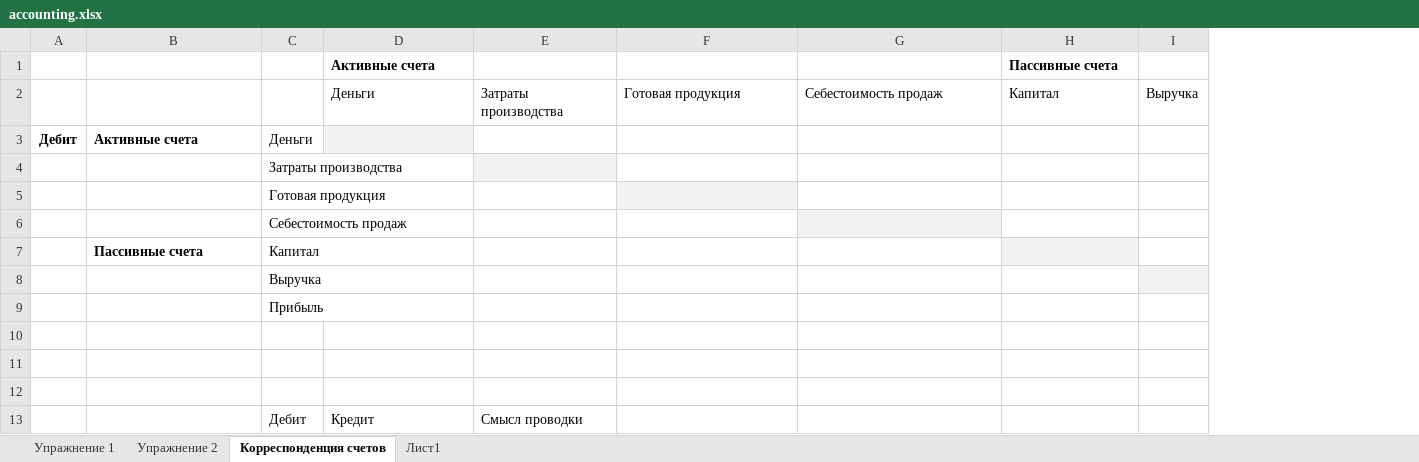
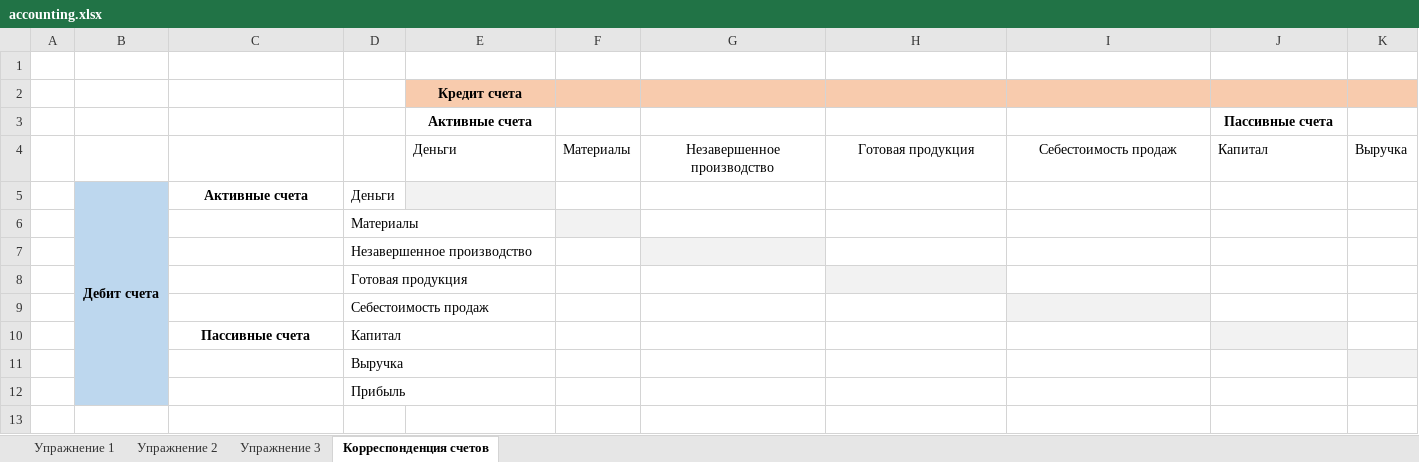
Before and after one commit to epogrebnyak/accounting, an Excel workbook: accounting.xlsx, sheet Корреспонденция счетов, drawn as a sheet; only a part is shown; values as stored, in another font and other column widths than the file's, no borders; conditional formats not drawn; removed rows and columns are numbered as before the commit, all else as after; rows hold the shown columns only; the diff names each change by its address in the sheet, - before the commit and + after, or states it on an @@ line.

```diff
--- a/accounting.xlsx (sheet Корреспонденция счетов)
+++ b/accounting.xlsx (sheet Корреспонденция счетов)
-sheet tab: Лист1
+sheet tab: Упражнение 3
-column A, row 3: Дебит
+column A, empty
+column B, row 5: Дебит счета
-column E, row 2: Затраты производства
+column F, row 4: Материалы
+column G, row 4: Незавершенное производство
+row 1: (empty)
+row 2:  |  |  |  | Кредит счета
-E3 alignment: left
+E3 alignment: center
-J3 alignment: left
+J3 alignment: center
-H4:I4 alignment: left
+H4:I4 alignment: center
-C5 alignment: left
+C5 alignment: center
-D6: Затраты производства
+D6: Материалы
+row 7:  |  |  | Незавершенное производство
-C10 alignment: left
+C10 alignment: center
-row 10: (empty)
-row 11: (empty)
-row 12: (empty)
-row 13:  |  | Дебит | Кредит | Смысл проводки
```
Also changed, not shown: sheet Упражнение 1, sheet Упражнение 2, 3 other files.
